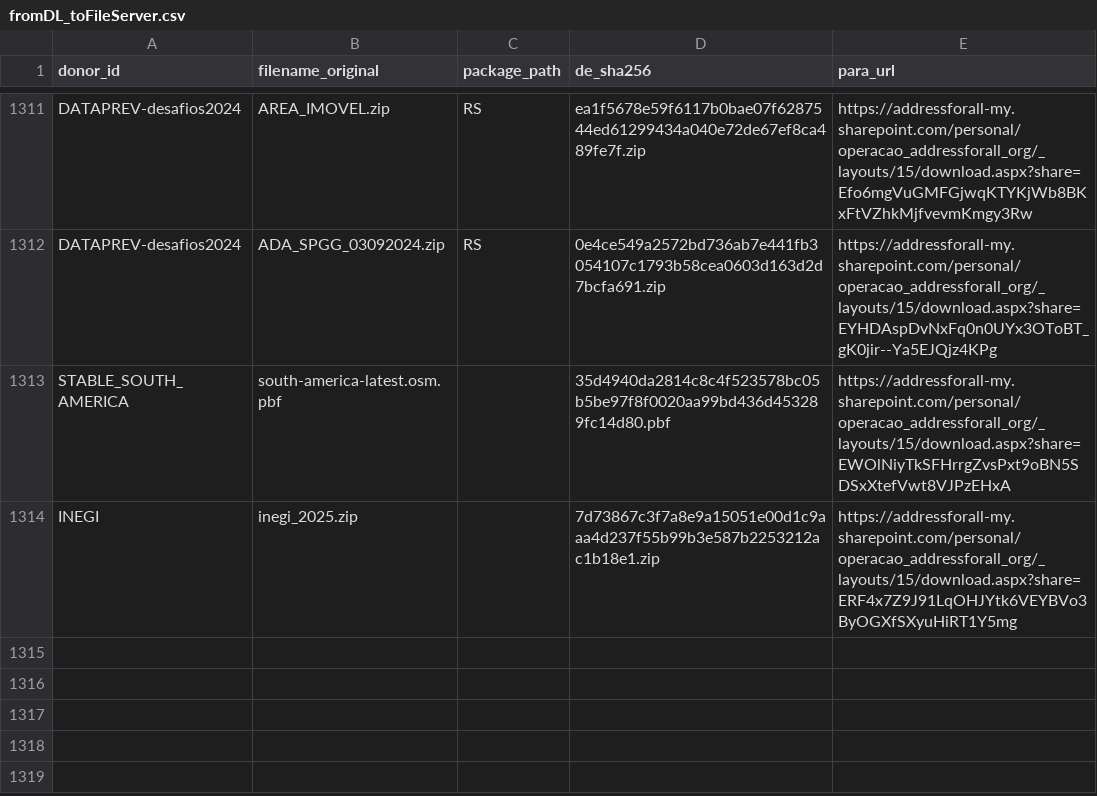
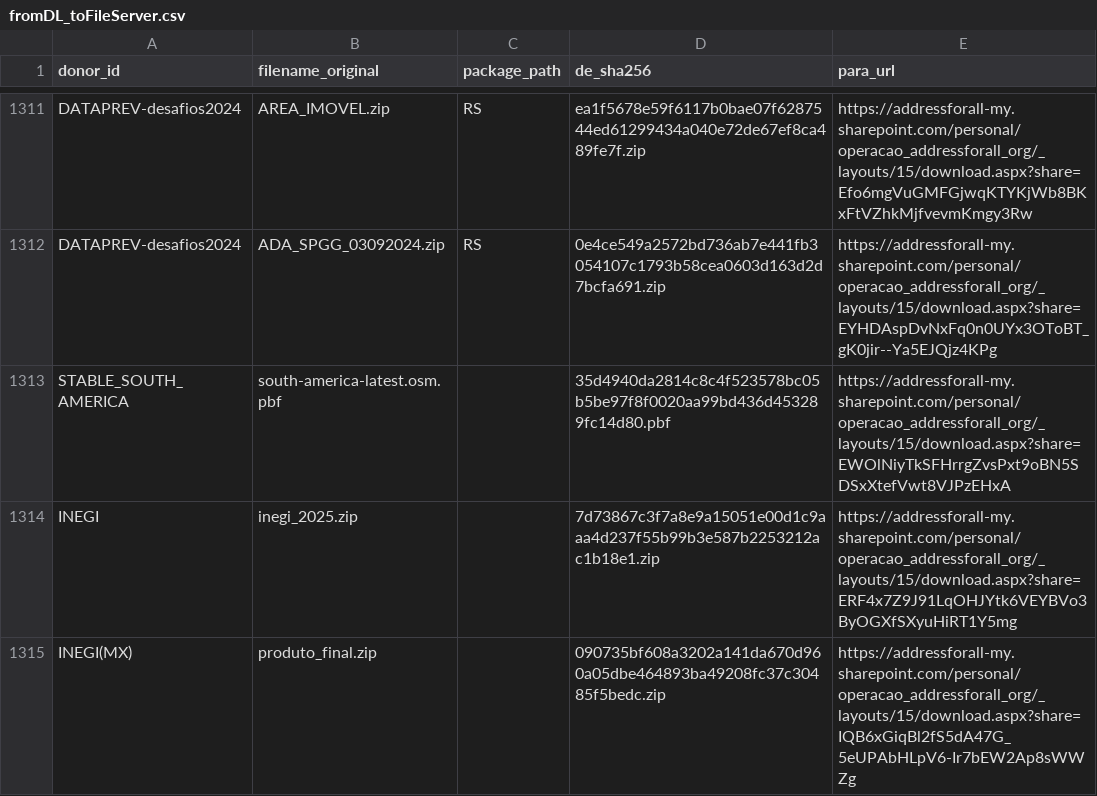
Before and after one commit to digital-guard/preserv, a CSV file: data/redirs/fromDL_toFileServer.csv, drawn as a sheet; only a part is shown, gaps mark what is left out; the diff names each change by its address in the sheet, - before the commit and + after, or states it on an @@ line.

Commit message:
Update fromDL_toFileServer.csv
Nova versão de dados GEOADDRESS INEGI

```diff
--- a/data/redirs/fromDL_toFileServer.csv
+++ b/data/redirs/fromDL_toFileServer.csv
+row 1315: INEGI(MX) | produto_final.zip |  | 090735bf608a3202a141da670d960a05dbe464893ba49208fc37c30485f5bedc.zip | https://addressforall-my.sharepoint.com/personal/operacao_addressforall_org/_layouts/15/download.aspx?share=IQB6xGiqBl2fS5dA47G_5eUPAbHLpV6-Ir7bEW2Ap8sWWZg
```
